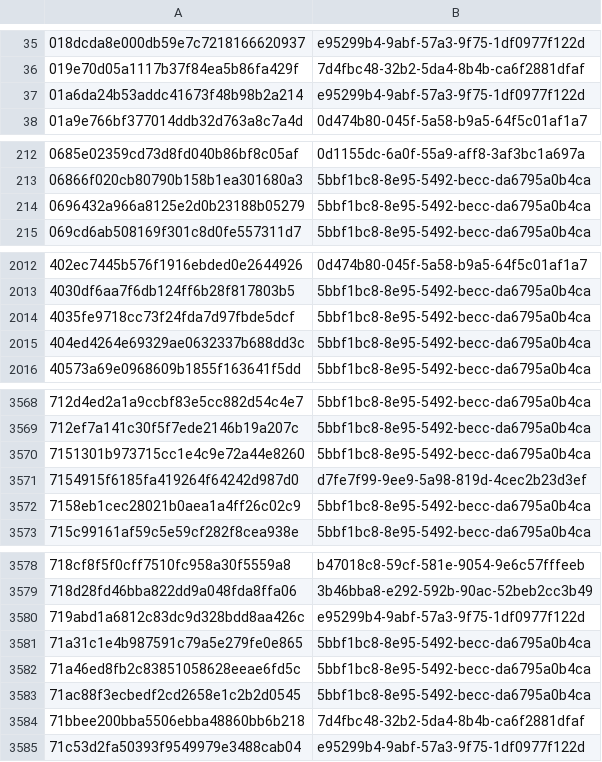
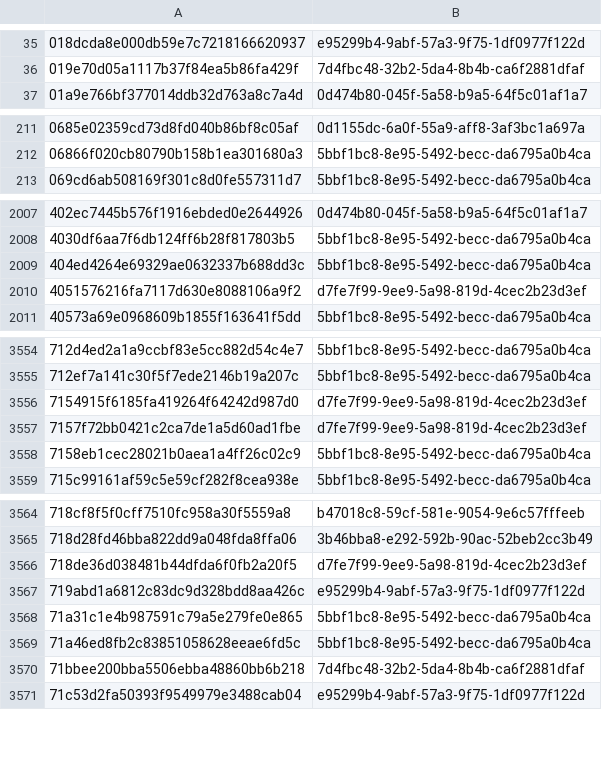
Before and after one commit to AliceGrey/c2magnet-feed, a CSV file: misp/hashes.csv, drawn as a sheet; only a part is shown, gaps mark what is left out; the diff covers the shown part only.

```diff
--- a/misp/hashes.csv
+++ b/misp/hashes.csv
@@ -36,3 +36,2 @@
 019e70d05a1117b37f84ea5b86fa429f,7d4fbc48-32b2-5da4-8b4b-ca6f2881dfaf
-01a6da24b53addc41673f48b98b2a214,e95299b4-9abf-57a3-9f75-1df0977f122d
 01a9e766bf377014ddb32d763a8c7a4d,0d474b80-045f-5a58-b9a5-64f5c01af1a7
@@ -213,3 +212,2 @@
 06866f020cb80790b158b1ea301680a3,5bbf1bc8-8e95-5492-becc-da6795a0b4ca
-0696432a966a8125e2d0b23188b05279,5bbf1bc8-8e95-5492-becc-da6795a0b4ca
 069cd6ab508169f301c8d0fe557311d7,5bbf1bc8-8e95-5492-becc-da6795a0b4ca
@@ -2013,4 +2008,4 @@
 4030df6aa7f6db124ff6b28f817803b5,5bbf1bc8-8e95-5492-becc-da6795a0b4ca
-4035fe9718cc73f24fda7d97fbde5dcf,5bbf1bc8-8e95-5492-becc-da6795a0b4ca
 404ed4264e69329ae0632337b688dd3c,5bbf1bc8-8e95-5492-becc-da6795a0b4ca
+4051576216fa7117d630e8088106a9f2,d7fe7f99-9ee9-5a98-819d-4cec2b23d3ef
 40573a69e0968609b1855f163641f5dd,5bbf1bc8-8e95-5492-becc-da6795a0b4ca
@@ -3569,4 +3555,4 @@
 712ef7a141c30f5f7ede2146b19a207c,5bbf1bc8-8e95-5492-becc-da6795a0b4ca
-7151301b973715cc1e4c9e72a44e8260,5bbf1bc8-8e95-5492-becc-da6795a0b4ca
 7154915f6185fa419264f64242d987d0,d7fe7f99-9ee9-5a98-819d-4cec2b23d3ef
+7157f72bb0421c2ca7de1a5d60ad1fbe,d7fe7f99-9ee9-5a98-819d-4cec2b23d3ef
 7158eb1cec28021b0aea1a4ff26c02c9,5bbf1bc8-8e95-5492-becc-da6795a0b4ca
@@ -3579,2 +3565,3 @@
 718d28fd46bba822dd9a048fda8ffa06,3b46bba8-e292-592b-90ac-52beb2cc3b49
+718de36d038481b44dfda6f0fb2a20f5,d7fe7f99-9ee9-5a98-819d-4cec2b23d3ef
 719abd1a6812c83dc9d328bdd8aa426c,e95299b4-9abf-57a3-9f75-1df0977f122d
@@ -3582,3 +3569,2 @@
 71a46ed8fb2c83851058628eeae6fd5c,5bbf1bc8-8e95-5492-becc-da6795a0b4ca
-71ac88f3ecbedf2cd2658e1c2b2d0545,5bbf1bc8-8e95-5492-becc-da6795a0b4ca
 71bbee200bba5506ebba48860bb6b218,7d4fbc48-32b2-5da4-8b4b-ca6f2881dfaf
```
Also changed, not shown: 15 added rows and 54 removed rows elsewhere in this file, 32 other files.
